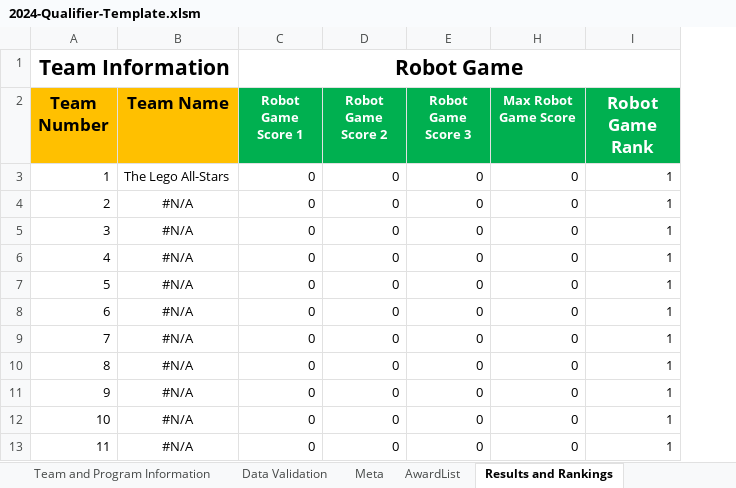
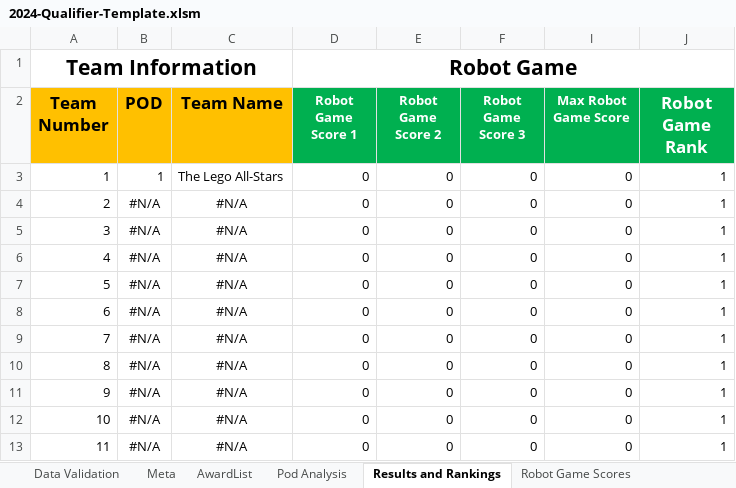
Before and after one commit to MrGibbage/OJS_Script_maker_NG, an Excel workbook: 2024/2024-Qualifier-Template.xlsm, sheet Results and Rankings, drawn as a sheet; only a part is shown; values as stored, in another font and other column widths than the file's, no borders; conditional formats and table styles not drawn; the diff names each change by its address in the sheet, - before the commit and + after, or states it on an @@ line.

```diff
--- a/2024/2024-Qualifier-Template.xlsm (sheet Results and Rankings)
+++ b/2024/2024-Qualifier-Template.xlsm (sheet Results and Rankings)
+sheet tab: Pod Analysis
+column B (POD), rows 3-13: 1 | #N/A | #N/A | #N/A | #N/A | #N/A | #N/A | #N/A | #N/A | #N/A | #N/A
```
Also changed, not shown: sheet Instructions, sheet Team and Program Information, sheet Robot Design Input, sheet Innovation Project Input, sheet Core Values Input, formulas that keep their value, 2024/2024-FLL-Qualifier-Tournaments.xlsx, 2 other files.
